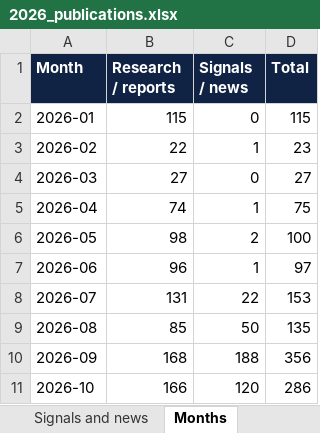
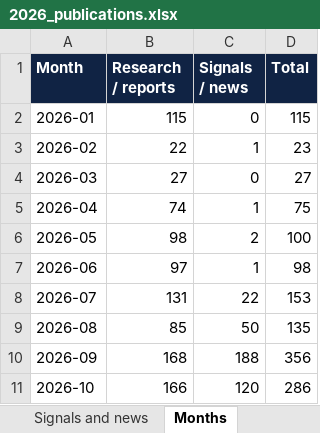
Before and after one commit to vevirm/Europe, an Excel workbook: 2026-stuff/2026_publications.xlsx, sheet Months, drawn as a sheet; values as stored, in another font and other column widths than the file's, no borders; the diff names each change by its address in the sheet, - before the commit and + after, or states it on an @@ line.

```diff
--- a/2026-stuff/2026_publications.xlsx (sheet Months)
+++ b/2026-stuff/2026_publications.xlsx (sheet Months)
-B7 (Research / reports): 96
+B7 (Research / reports): 97
-D7 (Total): 97
+D7 (Total): 98
```
Also changed, not shown: sheet Research and reports, sheet All 2026 items, sheet START HERE, 1 other file.
